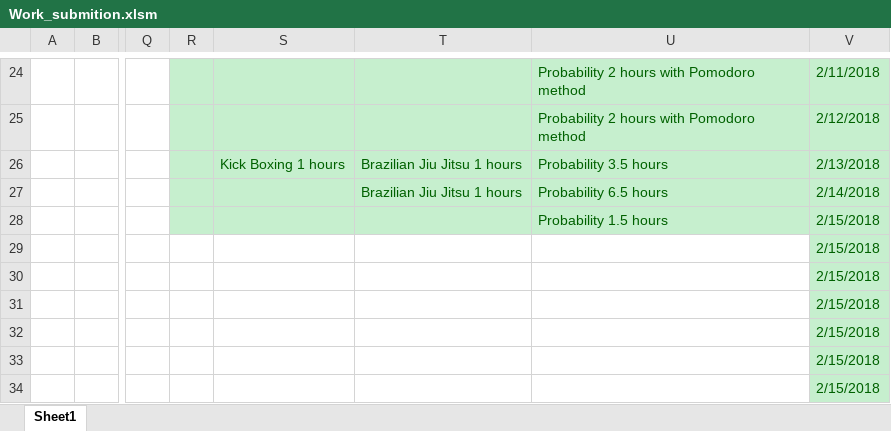
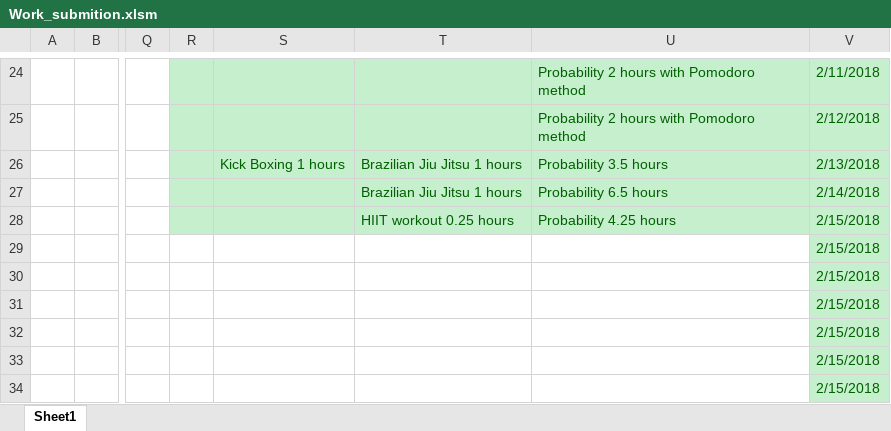
Before and after one commit to Yannnyan/Work_Submition, an Excel workbook: Work_submition.xlsm, sheet Sheet1, drawn as a sheet; only a part is shown, gaps mark what is left out; values as stored, in another font and other column widths than the file's, no borders; table styles not drawn; the diff names each change by its address in the sheet, - before the commit and + after, or states it on an @@ line.

Commit message:
16/2/22

```diff
--- a/Work_submition.xlsm (sheet Sheet1)
+++ b/Work_submition.xlsm (sheet Sheet1)
-T28: (empty)
+T28: HIIT workout 0.25 hours
-U28: Probability 1.5 hours
+U28: Probability 4.25 hours
```
